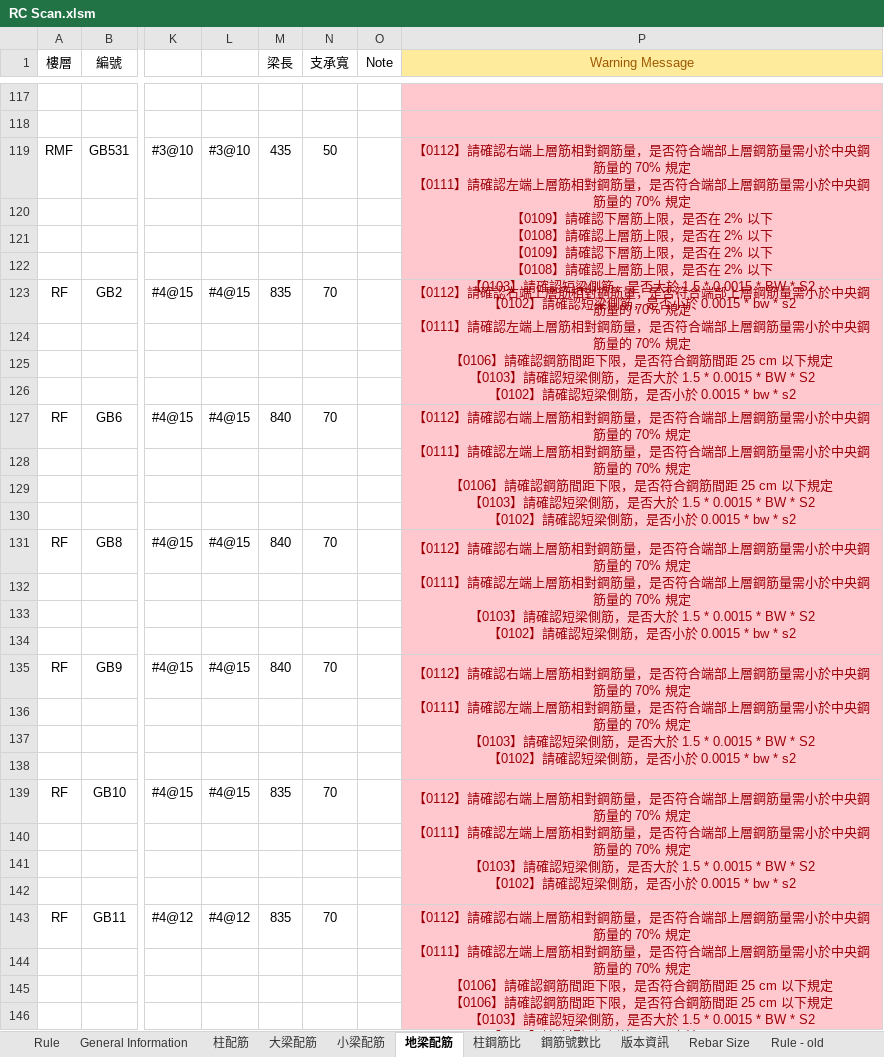
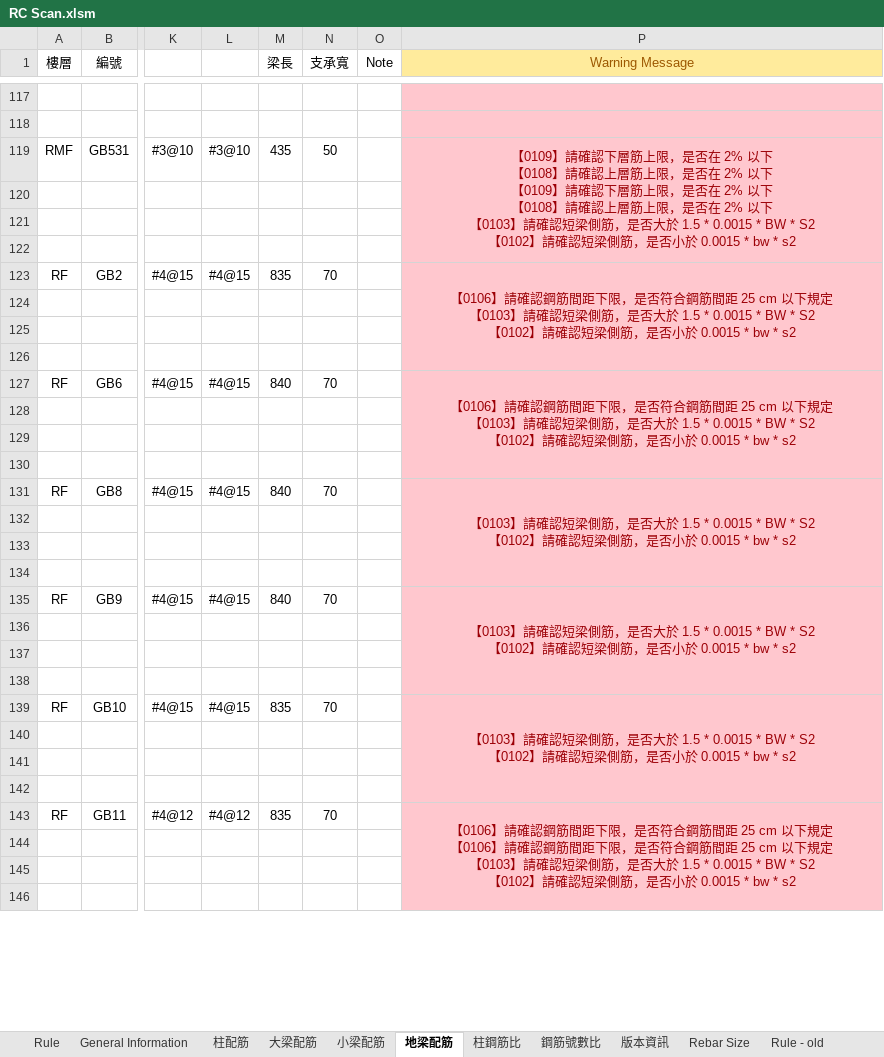
Before and after one commit to skyran1278/VbaProject, an Excel workbook: 20170524_RCScan/RC Scan.xlsm, sheet 地梁配筋, drawn as a sheet; only a part is shown, gaps mark what is left out; values as stored, in another font and other column widths than the file's, no borders; ↵ is a line break in a cell; the diff covers the shown part only; the diff names each change by its address in the sheet, - before the commit and + after, or states it on an @@ line.

```diff
--- a/20170524_RCScan/RC Scan.xlsm (sheet 地梁配筋)
+++ b/20170524_RCScan/RC Scan.xlsm (sheet 地梁配筋)
-P119 (Warning Message): 【0112】請確認右端上層筋相對鋼筋量，是否符合端部上層鋼筋量需小於中央鋼筋量的 70% 規定 ↵ 【0111】請確認左端上層筋相對鋼筋量，是否符合端部上層鋼筋量需小於中央鋼筋量的 70% 規定 ↵ 【0109】請確…
+P119 (Warning Message): 【0109】請確…
-P123 (Warning Message): 【0112】請確認右端上層筋相對鋼筋量，是否符合端部上層鋼筋量需小於中央鋼筋量的 70% 規定 ↵ 【0111】請確認左端上層筋相對鋼筋量，是否符合端部上層鋼筋量需小於中央鋼筋量的 70% 規定 ↵ 【0106】請確…
+P123 (Warning Message): 【0106】請確…
-P127 (Warning Message): 【0112】請確認右端上層筋相對鋼筋量，是否符合端部上層鋼筋量需小於中央鋼筋量的 70% 規定 ↵ 【0111】請確認左端上層筋相對鋼筋量，是否符合端部上層鋼筋量需小於中央鋼筋量的 70% 規定 ↵ 【0106】請確…
+P127 (Warning Message): 【0106】請確…
-P131 (Warning Message): 【0112】請確認右端上層筋相對鋼筋量，是否符合端部上層鋼筋量需小於中央鋼筋量的 70% 規定 ↵ 【0111】請確認左端上層筋相對鋼筋量，是否符合端部上層鋼筋量需小於中央鋼筋量的 70% 規定 ↵ 【0103】請確…
+P131 (Warning Message): 【0103】請確…
-P135 (Warning Message): 【0112】請確認右端上層筋相對鋼筋量，是否符合端部上層鋼筋量需小於中央鋼筋量的 70% 規定 ↵ 【0111】請確認左端上層筋相對鋼筋量，是否符合端部上層鋼筋量需小於中央鋼筋量的 70% 規定 ↵ 【0103】請確…
+P135 (Warning Message): 【0103】請確…
-P139 (Warning Message): 【0112】請確認右端上層筋相對鋼筋量，是否符合端部上層鋼筋量需小於中央鋼筋量的 70% 規定 ↵ 【0111】請確認左端上層筋相對鋼筋量，是否符合端部上層鋼筋量需小於中央鋼筋量的 70% 規定 ↵ 【0103】請確…
+P139 (Warning Message): 【0103】請確…
-P143 (Warning Message): 【0112】請確認右端上層筋相對鋼筋量，是否符合端部上層鋼筋量需小於中央鋼筋量的 70% 規定 ↵ 【0111】請確認左端上層筋相對鋼筋量，是否符合端部上層鋼筋量需小於中央鋼筋量的 70% 規定 ↵ 【0106】請確…
+P143 (Warning Message): 【0106】請確…
```
Also changed, not shown: 234 edited cells elsewhere in this sheet, sheet 柱配筋, sheet 大梁配筋, sheet 柱鋼筋比, sheet General Information, 20170524_RCScan/rc-scan.xlsm, 4 other files.
